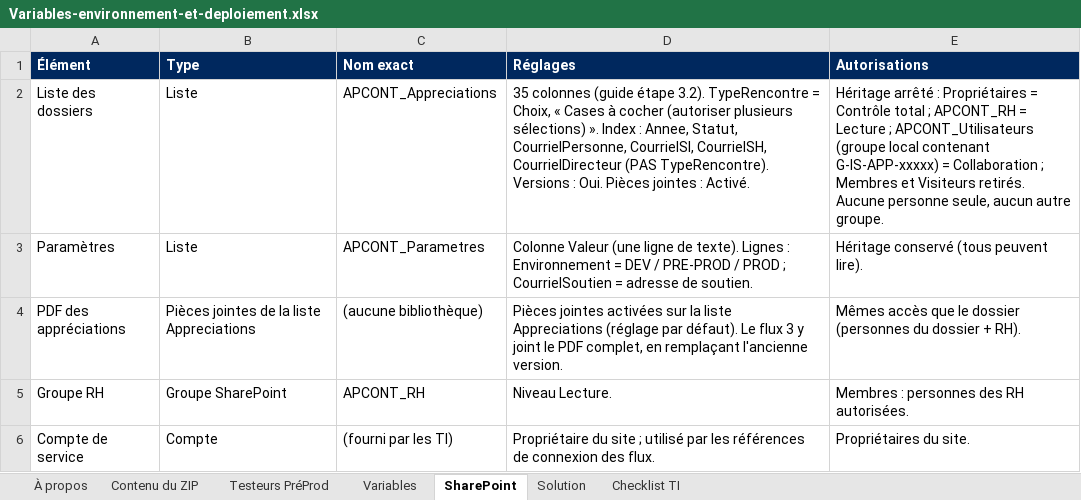
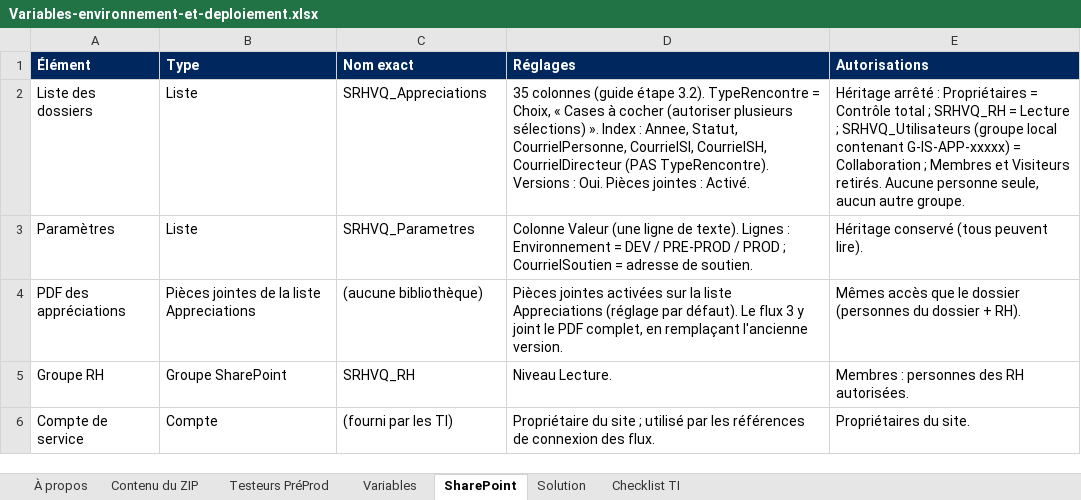
Before and after one commit to tazmustang/jsoncrack.com, an Excel workbook: powerapps/Variables-environnement-et-deploiement.xlsx, sheet SharePoint, drawn as a sheet; values as stored, in another font and other column widths than the file's, no borders; table styles not drawn; the diff names each change by its address in the sheet, - before the commit and + after, or states it on an @@ line.

```diff
--- a/powerapps/Variables-environnement-et-deploiement.xlsx (sheet SharePoint)
+++ b/powerapps/Variables-environnement-et-deploiement.xlsx (sheet SharePoint)
-C2 (Nom exact): APCONT_Appreciations
+C2 (Nom exact): SRHVQ_Appreciations
-E2 (Autorisations): …total ; APCONT_RH = Lecture ; APCONT_Utilisateurs (groupe local…
+E2 (Autorisations): …total ; SRHVQ_RH = Lecture ; SRHVQ_Utilisateurs (groupe local…
-C3 (Nom exact): APCONT_Parametres
+C3 (Nom exact): SRHVQ_Parametres
-C5 (Nom exact): APCONT_RH
+C5 (Nom exact): SRHVQ_RH
```
Also changed, not shown: sheet Variables, sheet Checklist TI, 29 other files.
